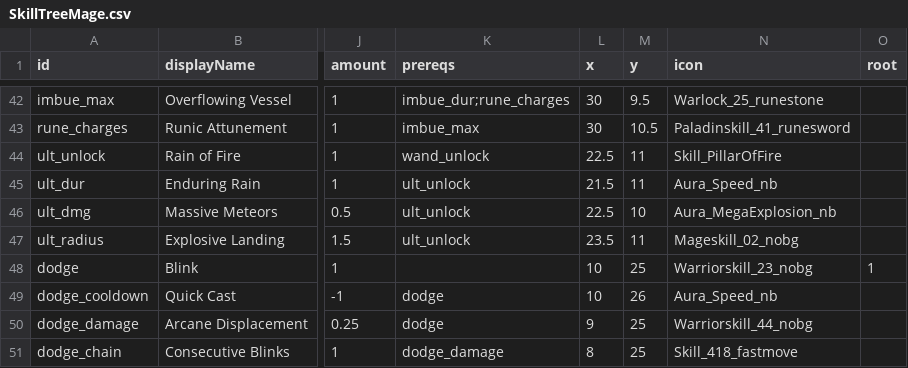
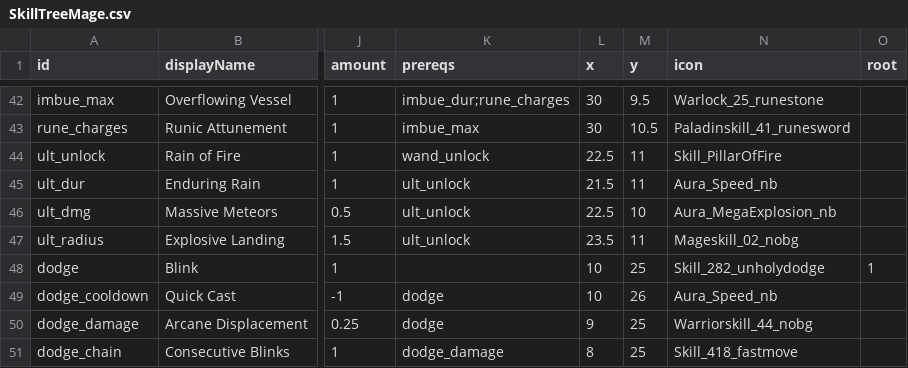
Before and after one commit to Serinoxxx/Bladehold, a CSV file: Assets/Bladehold/Config/SkillTreeMage.csv, drawn as a sheet; only a part is shown, gaps mark what is left out; the diff names each change by its address in the sheet, - before the commit and + after, or states it on an @@ line.

```diff
--- a/Assets/Bladehold/Config/SkillTreeMage.csv
+++ b/Assets/Bladehold/Config/SkillTreeMage.csv
-N48 (icon): Warriorskill_23_nobg
+N48 (icon): Skill_282_unholydodge
```
Also changed, not shown: Assets/Bladehold/Config/SkillTreeBerserker.csv, 3 other files.
